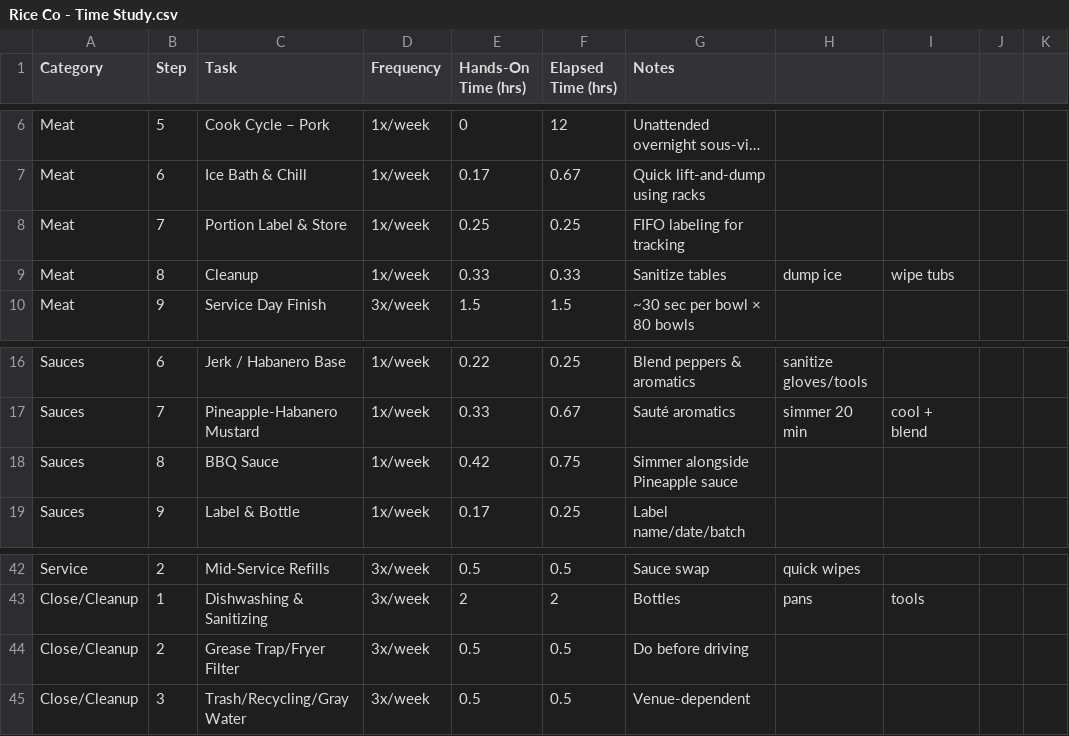
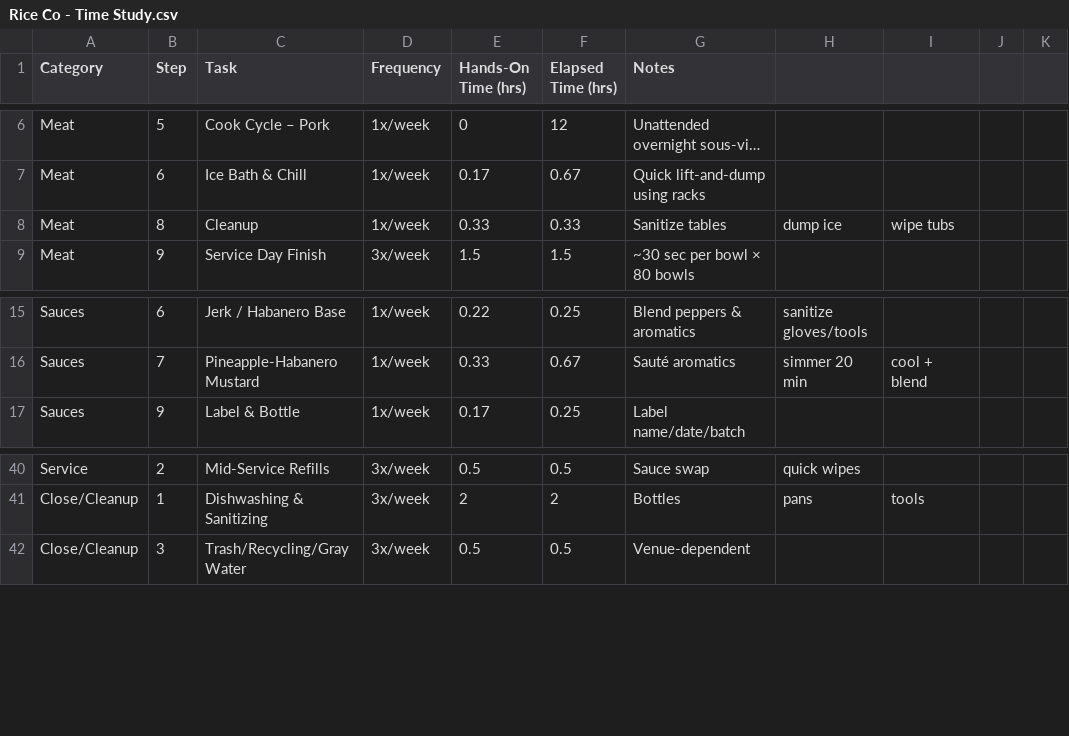
Before and after one commit to ccox0719/rice, a CSV file: Rice Co - Time Study.csv, drawn as a sheet; only a part is shown, gaps mark what is left out; long unchanged cells end in …; the diff names each change by its address in the sheet, - before the commit and + after, or states it on an @@ line.

```diff
--- a/Rice Co - Time Study.csv
+++ b/Rice Co - Time Study.csv
-row 8: Meat | 7 | Portion Label & Store | 1x/week | 0.25 | 0.25 | FIFO labeling for tracking
-row 18: Sauces | 8 | BBQ Sauce | 1x/week | 0.42 | 0.75 | Simmer alongside Pineapple sauce
-row 44: Close/Cleanup | 2 | Grease Trap/Fryer Filter | 3x/week | 0.5 | 0.5 | Do before driving
```
Also changed, not shown: 9 other files.
